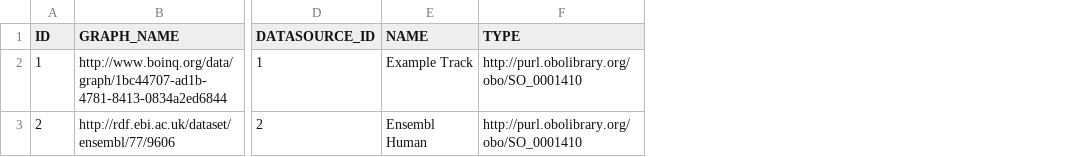
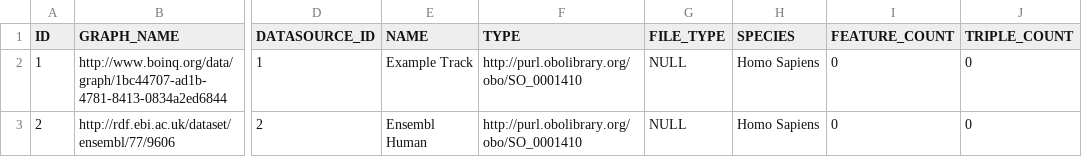
Before and after one commit to mr-tijn/boinq2, a CSV file: src/main/resources/config/liquibase/tracks.csv, drawn as a sheet; only a part is shown, gaps mark what is left out; the diff names each change by its address in the sheet, - before the commit and + after, or states it on an @@ line.

Commit message:
Addition working SAM/BamTripleConverter (install htsjdk 2.1.0 required) + TripleCounter/FeatureCounter (Used for naming features) + Track restriction to one file format + Fixes + Cleanup

```diff
--- a/src/main/resources/config/liquibase/tracks.csv
+++ b/src/main/resources/config/liquibase/tracks.csv
+column G (FILE_TYPE), rows 2-3: NULL | NULL
+column H (SPECIES), rows 2-3: Homo Sapiens | Homo Sapiens
+column I (FEATURE_COUNT), rows 2-3: 0 | 0
+column J (TRIPLE_COUNT), rows 2-3: 0 | 0
```
Also changed, not shown: 17 other files.
